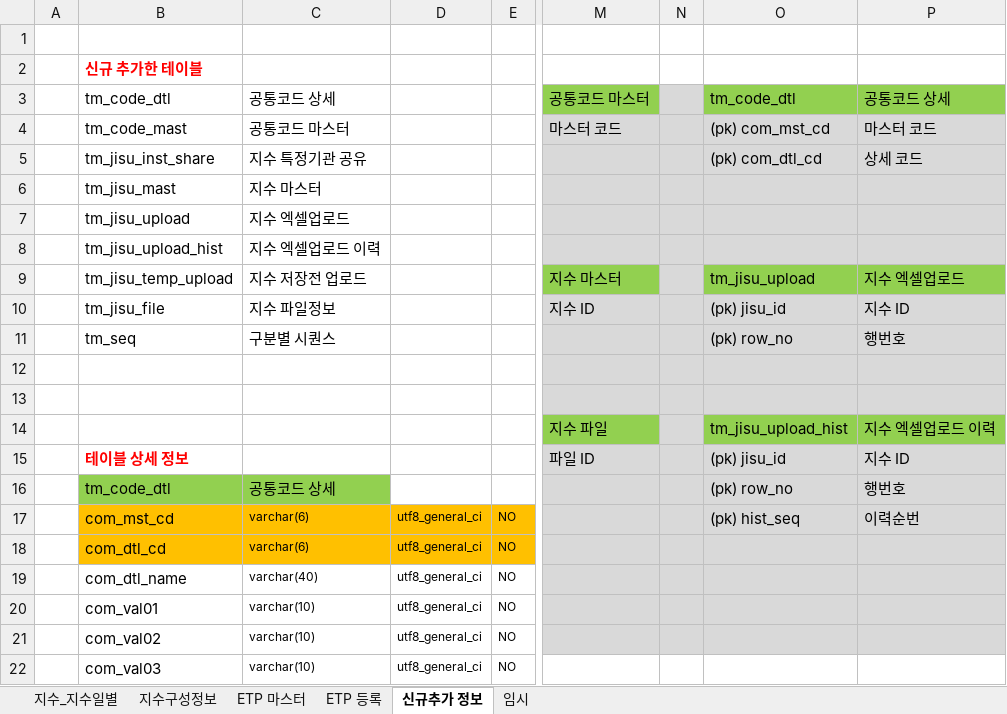
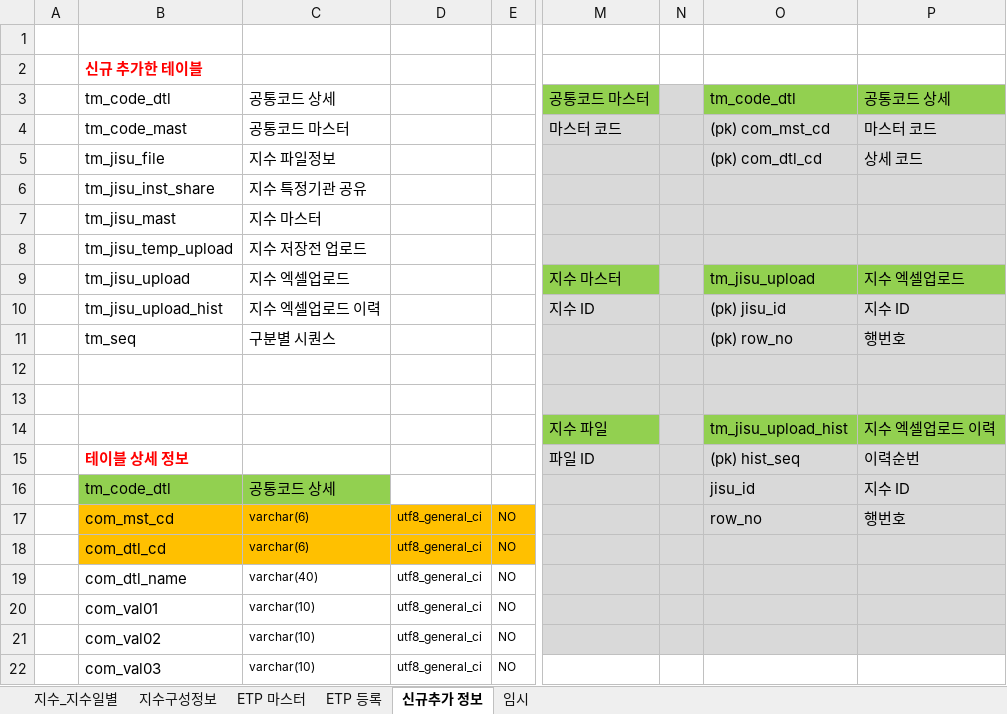
Before and after one commit to daeguk/kc_etp, an Excel workbook: etc/DB_테이블_스펙_20190328.xlsx, sheet 신규추가 정보, drawn as a sheet; only a part is shown, gaps mark what is left out; values as stored, in another font and other column widths than the file's, no borders; charts and pictures not drawn; removed rows and columns are numbered as before the commit, all else as after; rows hold the shown columns only; the diff covers the shown part only; the diff names each change by its address in the sheet, - before the commit and + after, or states it on an @@ line.

```diff
--- a/etc/DB_테이블_스펙_20190328.xlsx (sheet 신규추가 정보)
+++ b/etc/DB_테이블_스펙_20190328.xlsx (sheet 신규추가 정보)
-B5: tm_jisu_inst_share
+B5: tm_jisu_file
-C5: 지수 특정기관 공유
+C5: 지수 파일정보
+row 6:  | tm_jisu_inst_share | 지수 특정기관 공유
@@ row 7 moved to row 78: tm_jisu_upload @@
-row 8:  | tm_jisu_upload_hist | 지수 엑셀업로드 이력
@@ row 95 moved to row 8: tm_jisu_temp_upload @@
-B9: tm_jisu_temp_upload
+B9: tm_jisu_upload
-C9: 지수 저장전 업로드
+C9: 지수 엑셀업로드
-B10: tm_jisu_file
+B10: tm_jisu_upload_hist
-C10: 지수 파일정보
+C10: 지수 엑셀업로드 이력
-O15: (pk) jisu_id
+O15: (pk) hist_seq
-P15: 지수 ID
+P15: 이력순번
-O16: (pk) row_no
+O16: jisu_id
-P16: 행번호
+P16: 지수 ID
-O17: (pk) hist_seq
+O17: row_no
-P17: 이력순번
+P17: 행번호
```
Also changed, not shown: 16 added rows, 14 removed rows, 14 moved rows, 9 edited cells and cell formats elsewhere in this sheet, charts or pictures.
